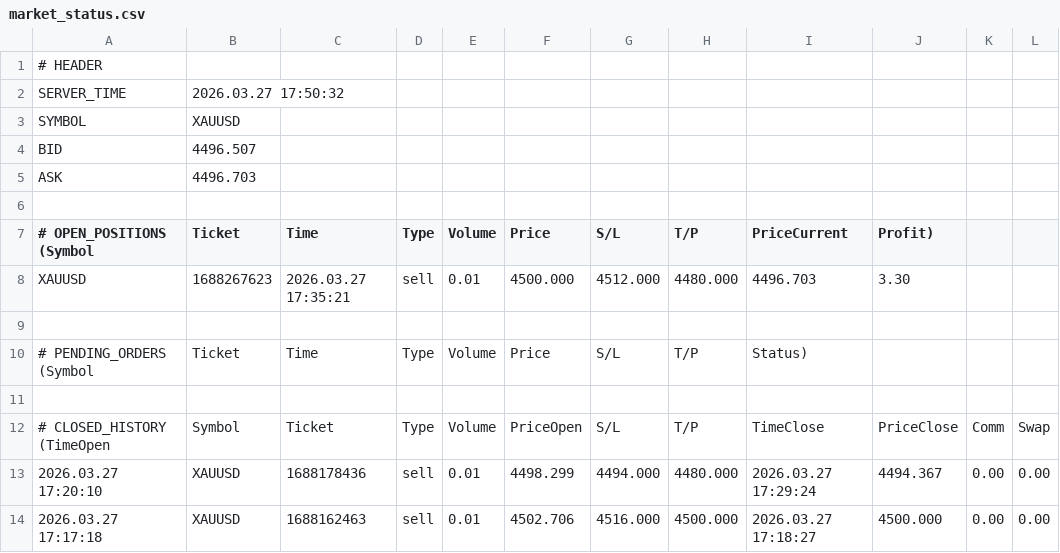
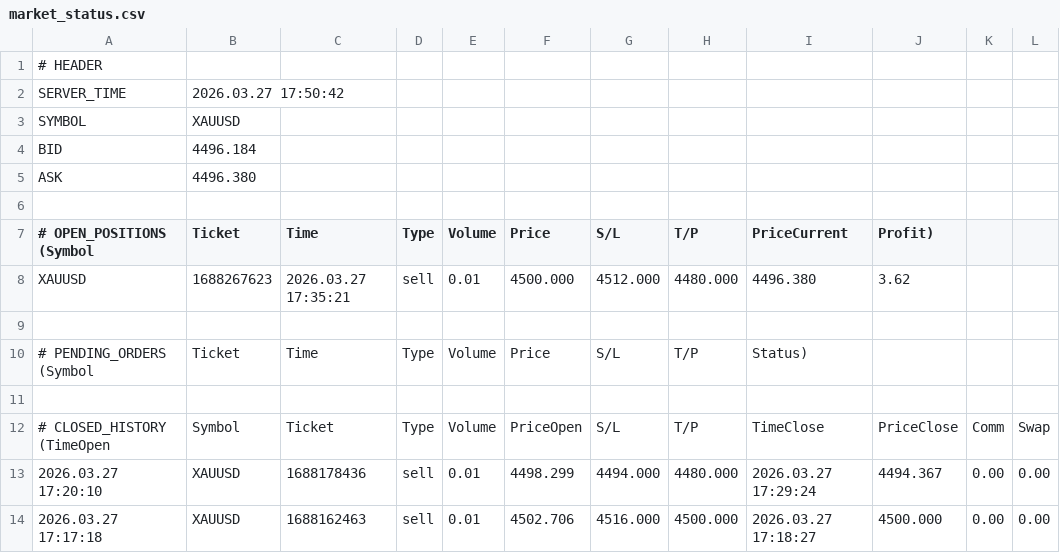
Before and after one commit to ramdanidian/Analisa-Market, a CSV file: market_status.csv, drawn as a sheet; only a part is shown; the diff names each change by its address in the sheet, - before the commit and + after, or states it on an @@ line.

Commit message:
Final Fix v4.81

```diff
--- a/market_status.csv
+++ b/market_status.csv
-B2 (Ticket): 2026.03.27 17:50:32
+B2 (Ticket): 2026.03.27 17:50:42
-B4 (Ticket): 4496.507
+B4 (Ticket): 4496.184
-B5 (Ticket): 4496.703
+B5 (Ticket): 4496.380
-I8 (PriceCurrent): 4496.703
+I8 (PriceCurrent): 4496.380
-J8 (Profit)): 3.30
+J8 (Profit)): 3.62
```
